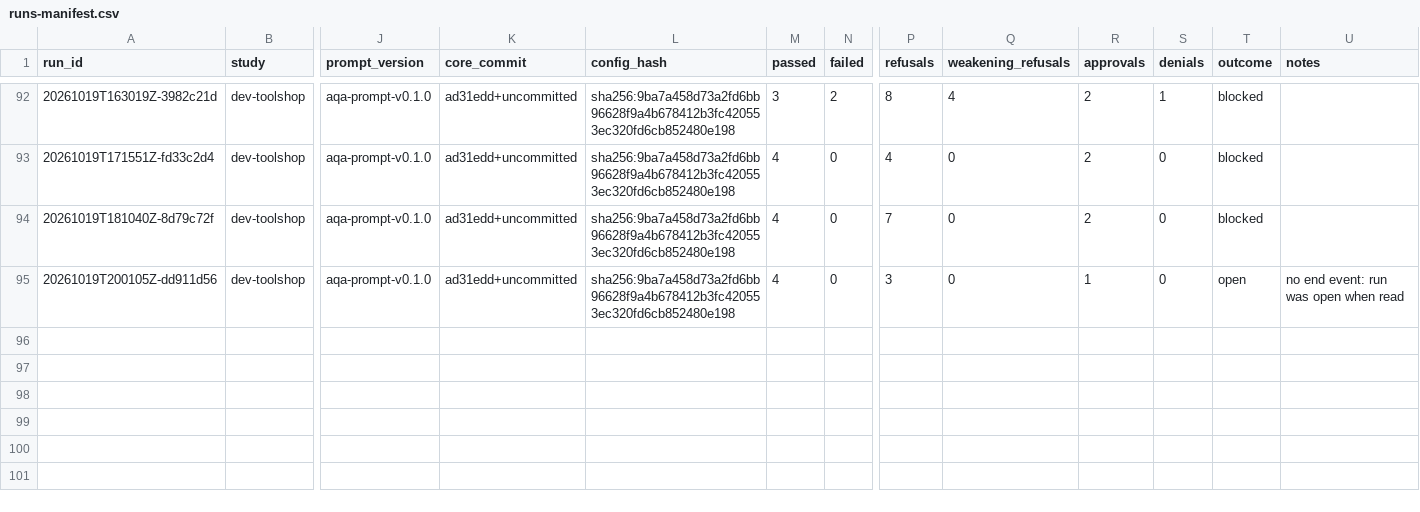
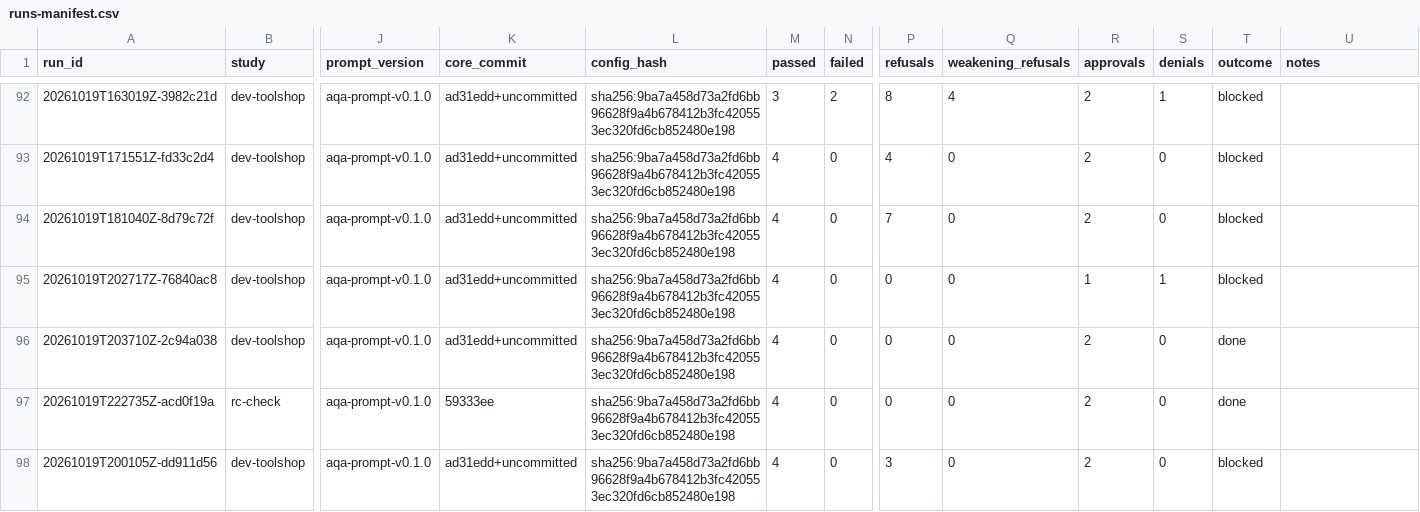
Before and after one commit to javvadivijayprasad/attestqa, a CSV file: research/runs-manifest.csv, drawn as a sheet; only a part is shown, gaps mark what is left out; addresses are those after the commit; rows hold the shown columns only; the diff names each change by its address in the sheet, - before the commit and + after, or states it on an @@ line.

```diff
--- a/research/runs-manifest.csv
+++ b/research/runs-manifest.csv
+row 95: 20261019T202717Z-76840ac8 | dev-toolshop | aqa-prompt-v0.1.0 | ad31edd+uncommitted | sha256:9ba7a458d73a2fd6bb96628f9a4b678412b3fc420553ec320fd6cb852480e198 | 4 | 0 | 0 | 0 | 1 | 1 | blocked
+row 96: 20261019T203710Z-2c94a038 | dev-toolshop | aqa-prompt-v0.1.0 | ad31edd+uncommitted | sha256:9ba7a458d73a2fd6bb96628f9a4b678412b3fc420553ec320fd6cb852480e198 | 4 | 0 | 0 | 0 | 2 | 0 | done
+row 97: 20261019T222735Z-acd0f19a | rc-check | aqa-prompt-v0.1.0 | 59333ee | sha256:9ba7a458d73a2fd6bb96628f9a4b678412b3fc420553ec320fd6cb852480e198 | 4 | 0 | 0 | 0 | 2 | 0 | done
-R98 (approvals): 1
+R98 (approvals): 2
-T98 (outcome): open
+T98 (outcome): blocked
-U98 (notes): no end event: run was open when read
+U98 (notes): (empty)
```
Also changed, not shown: 36 other files.
